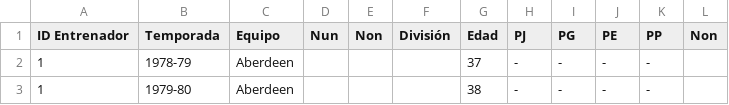
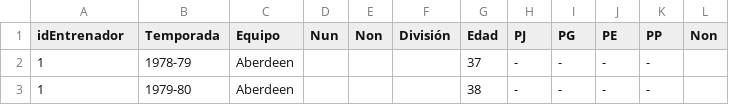
Before and after one commit to crltsnch/Champions_23-24, a CSV file: data/Trayectoria_entrenador.csv, drawn as a sheet; only a part is shown.

Commit message:
tabla de equipos

```diff
--- a/data/Trayectoria_entrenador.csv
+++ b/data/Trayectoria_entrenador.csv
@@ -1,2 +1,2 @@
-ID Entrenador,Temporada,Equipo,Nun,Non,División,Edad,PJ,PG,PE,PP,Non
+idEntrenador,Temporada,Equipo,Nun,Non,División,Edad,PJ,PG,PE,PP,Non
 1,1978-79,Aberdeen,,,,37,-,-,-,-,
```
Also changed, not shown: 5 other files.
